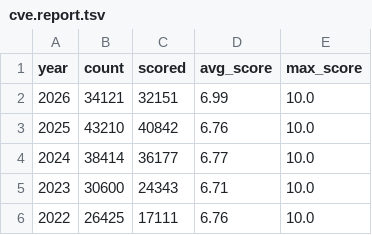
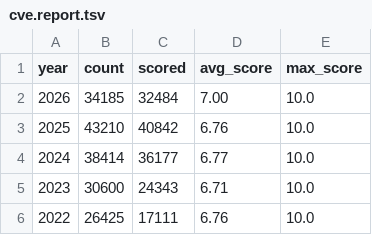
Before and after one commit to x-cmd/cve, a TSV file: report/cve.report.tsv, drawn as a sheet; only a part is shown.

Commit message:
data: refresh cve/cwe reports + inlined README (data 2026-07-20)

```diff
--- a/report/cve.report.tsv
+++ b/report/cve.report.tsv
@@ -1,3 +1,3 @@
 year	count	scored	avg_score	max_score
-2026	34121	32151	6.99	10.0
+2026	34185	32484	7.00	10.0
 2025	43210	40842	6.76	10.0
```
Also changed, not shown: report/cwe.top100.by-cve-count.report.tsv, report/cwe.top100.by-cve-count.since-2024.report.tsv, 6 other files.
